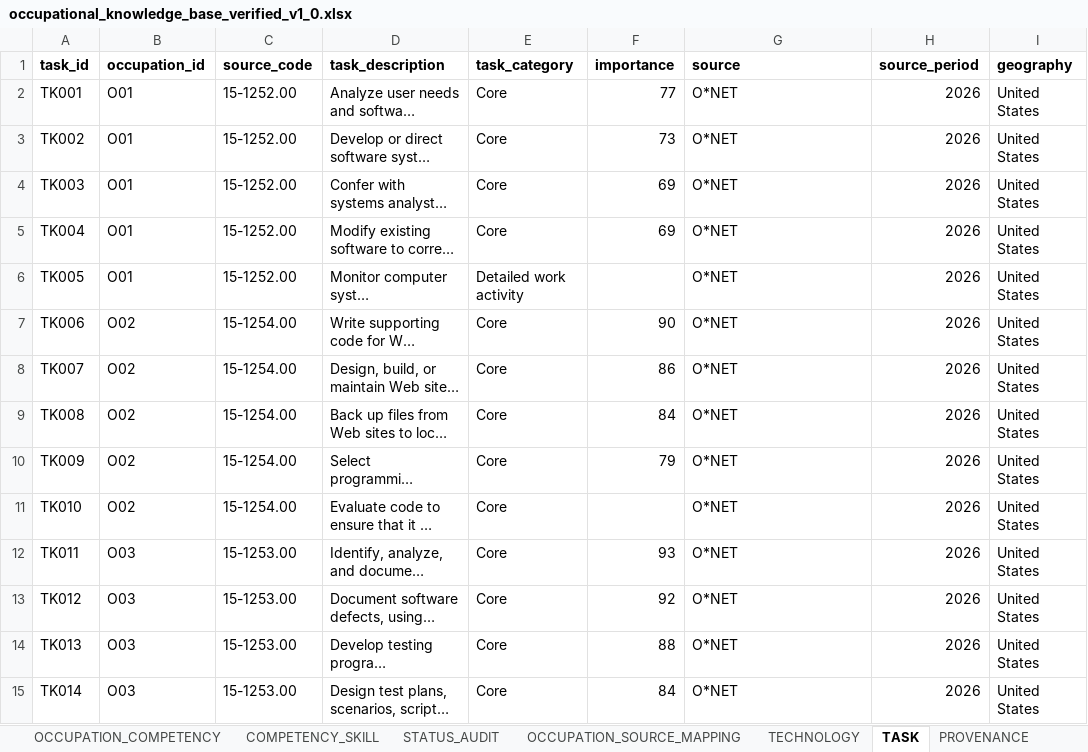
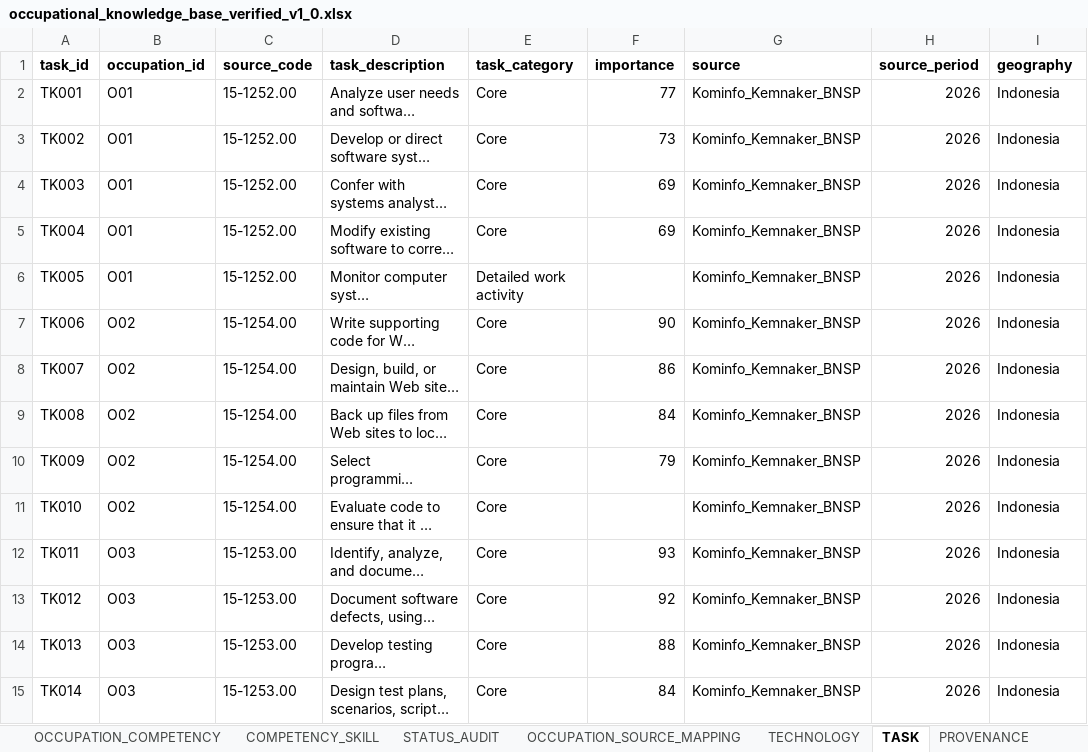
Before and after one commit to alizzati/career-intelligence, an Excel workbook: data/occupational_knowledge_base_verified_v1_0.xlsx, sheet TASK, drawn as a sheet; only a part is shown; long unchanged cells end in …; values as stored, in another font and other column widths than the file's, no borders; the diff covers the shown part only; the diff names each change by its address in the sheet, - before the commit and + after, or states it on an @@ line.

```diff
--- a/data/occupational_knowledge_base_verified_v1_0.xlsx (sheet TASK)
+++ b/data/occupational_knowledge_base_verified_v1_0.xlsx (sheet TASK)
-G2:G15 (source): O*NET
+G2:G15 (source): Kominfo_Kemnaker_BNSP
-I2:I15 (geography): United States
+I2:I15 (geography): Indonesia
```
Also changed, not shown: 42 edited cells elsewhere in this sheet, sheet TECHNOLOGY, sheet CAREER_SKILL, sheet OCCUPATION_SOURCE_MAPPING, sheet SKILL_SOURCE_EVIDENCE, sheet PROVENANCE, sheet OCCUPATION, 1 more sheet, 6 other files.
